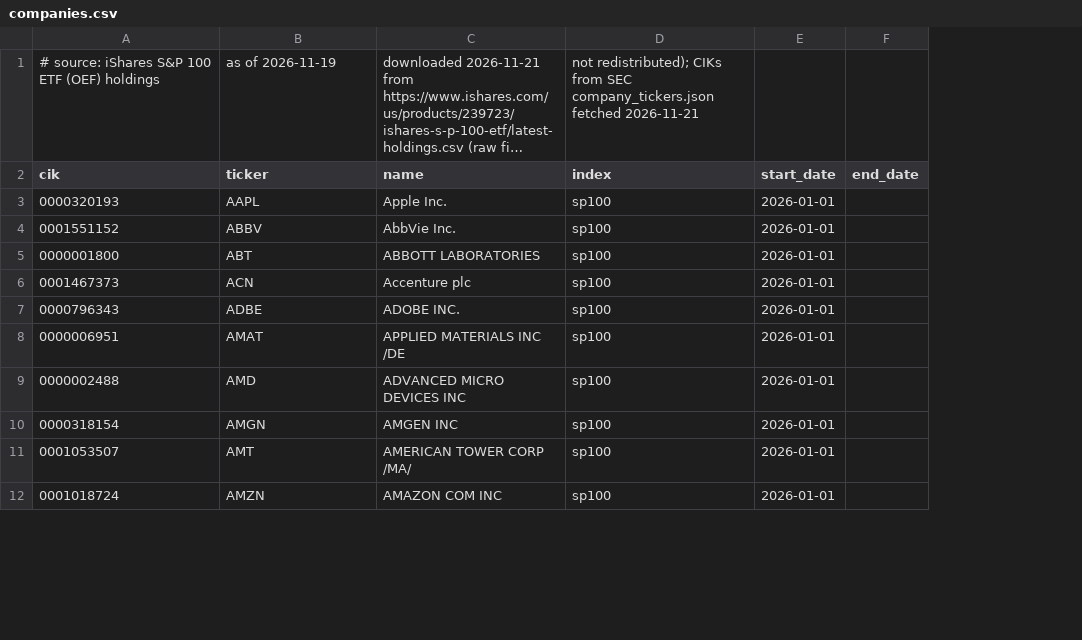
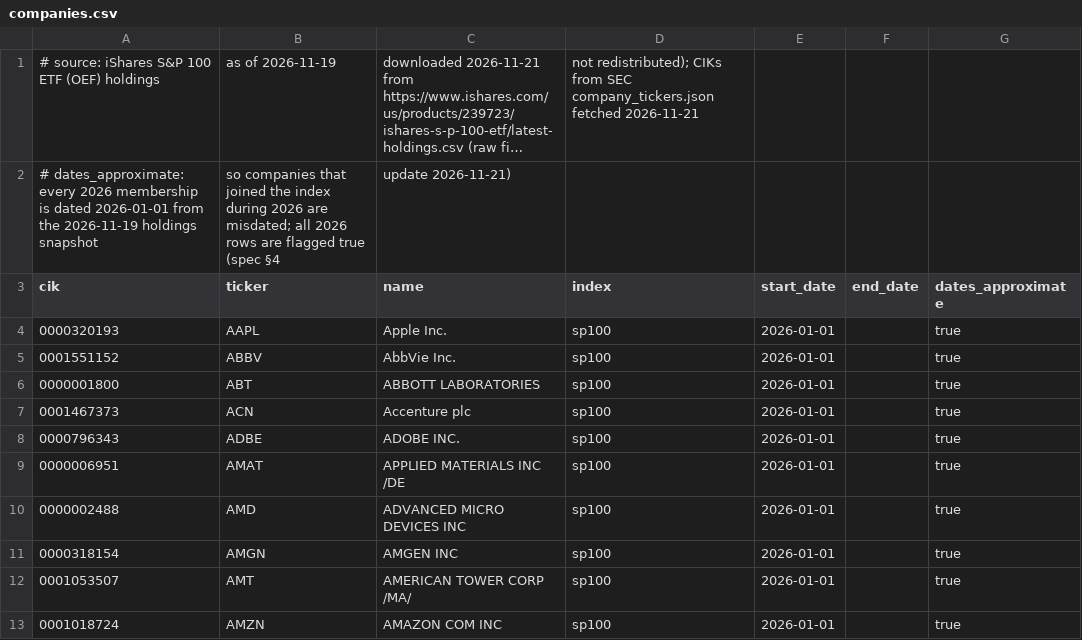
Before and after one commit to OpenBoardroom/backend, a CSV file: data/companies.csv, drawn as a sheet; only a part is shown; long unchanged cells end in …; addresses are those after the commit; the diff names each change by its address in the sheet, - before the commit and + after, or states it on an @@ line.

```diff
--- a/data/companies.csv
+++ b/data/companies.csv
+column G (dates_approximate), rows 4-13: all true
+row 2: # dates_approximate: every 2026 membership is dated 2026-01-01 from the 2026-11-19 holdings snapshot | so companies that joined the index during 2026 are misdated; all 2026 rows are flagged true (spec §4 | update 2026-11-21)
```
Also changed, not shown: 13 other files.
